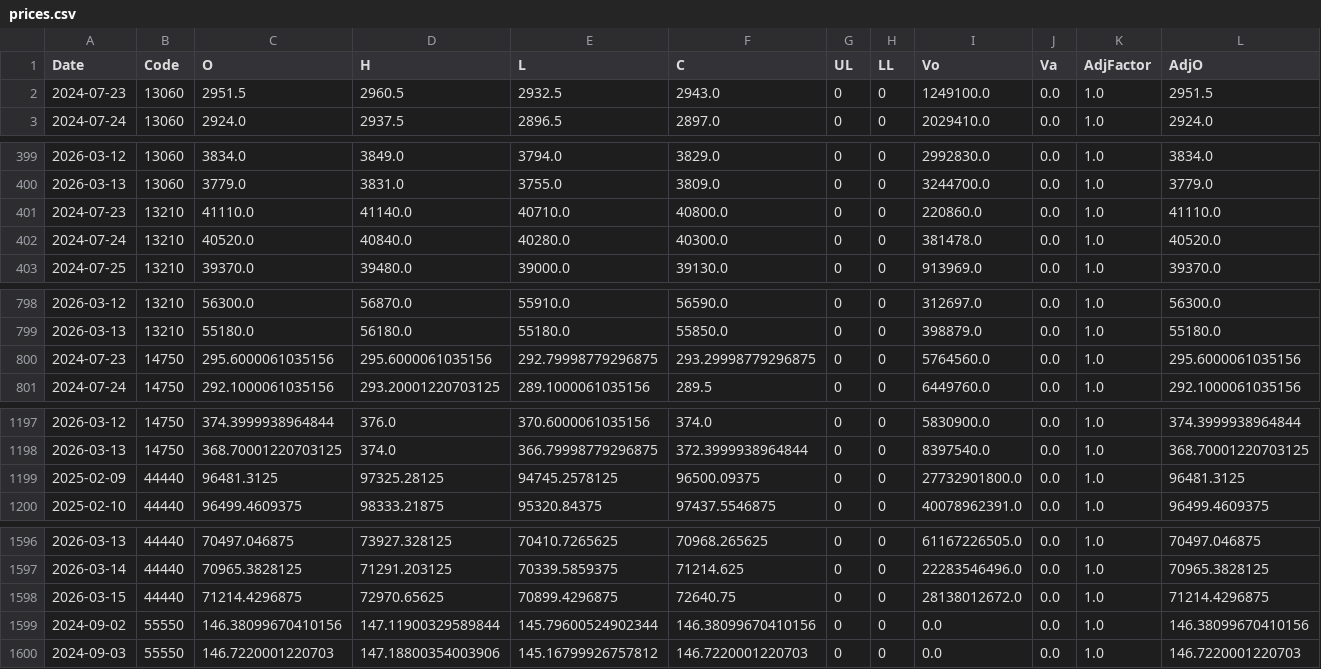
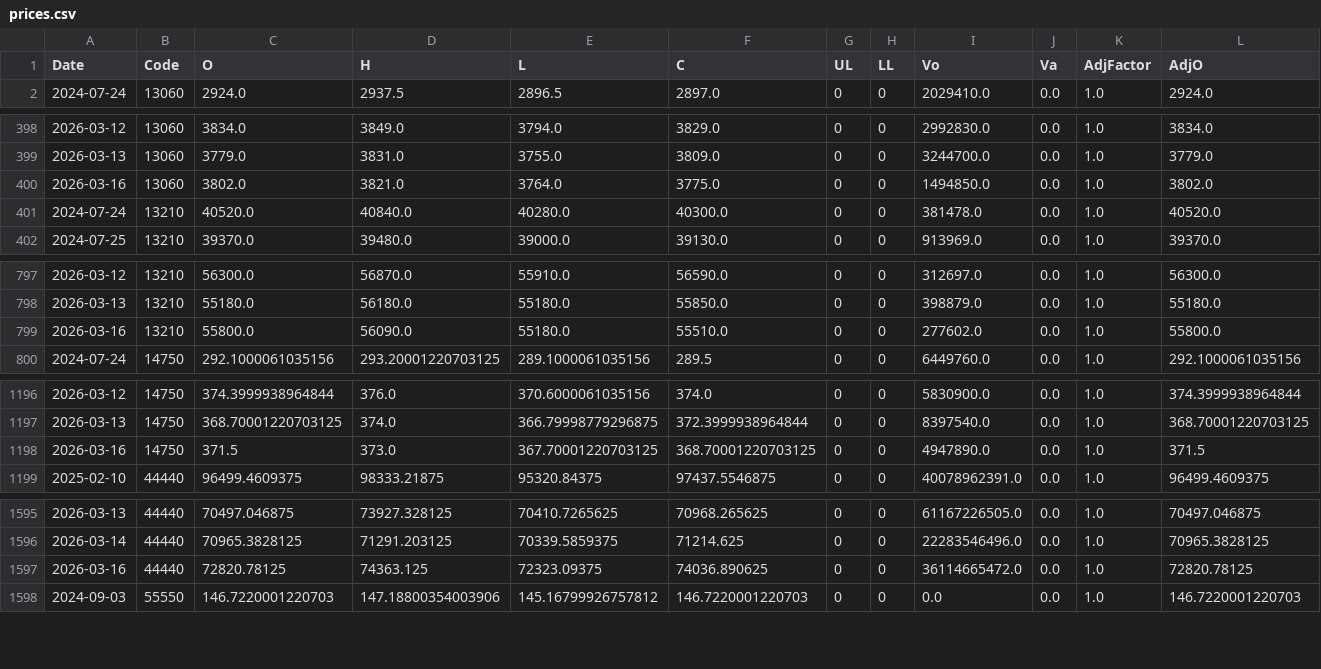
Before and after one commit to fireworkskomatsu-dotcom/weather_ai, a CSV file: prices.csv, drawn as a sheet; only a part is shown, gaps mark what is left out; removed rows and columns are numbered as before the commit, all else as after; rows hold the shown columns only; the diff covers the shown part only; the diff names each change by its address in the sheet, - before the commit and + after, or states it on an @@ line.

```diff
--- a/prices.csv
+++ b/prices.csv
-row 2: 2024-07-23 | 13060 | 2951.5 | 2960.5 | 2932.5 | 2943.0 | 0 | 0 | 1249100.0 | 0.0 | 1.0 | 2951.5
-row 401: 2024-07-23 | 13210 | 41110.0 | 41140.0 | 40710.0 | 40800.0 | 0 | 0 | 220860.0 | 0.0 | 1.0 | 41110.0
+row 400: 2026-03-16 | 13060 | 3802.0 | 3821.0 | 3764.0 | 3775.0 | 0 | 0 | 1494850.0 | 0.0 | 1.0 | 3802.0
-row 800: 2024-07-23 | 14750 | 295.6000061035156 | 295.6000061035156 | 292.79998779296875 | 293.29998779296875 | 0 | 0 | 5764560.0 | 0.0 | 1.0 | 295.6000061035156
+row 799: 2026-03-16 | 13210 | 55800.0 | 56090.0 | 55180.0 | 55510.0 | 0 | 0 | 277602.0 | 0.0 | 1.0 | 55800.0
-row 1199: 2025-02-09 | 44440 | 96481.3125 | 97325.28125 | 94745.2578125 | 96500.09375 | 0 | 0 | 27732901800.0 | 0.0 | 1.0 | 96481.3125
+row 1198: 2026-03-16 | 14750 | 371.5 | 373.0 | 367.70001220703125 | 368.70001220703125 | 0 | 0 | 4947890.0 | 0.0 | 1.0 | 371.5
-row 1598: 2026-03-15 | 44440 | 71214.4296875 | 72970.65625 | 70899.4296875 | 72640.75 | 0 | 0 | 28138012672.0 | 0.0 | 1.0 | 71214.4296875
-row 1599: 2024-09-02 | 55550 | 146.38099670410156 | 147.11900329589844 | 145.79600524902344 | 146.38099670410156 | 0 | 0 | 0.0 | 0.0 | 1.0 | 146.38099670410156
+row 1597: 2026-03-16 | 44440 | 72820.78125 | 74363.125 | 72323.09375 | 74036.890625 | 0 | 0 | 36114665472.0 | 0.0 | 1.0 | 72820.78125
```
Also changed, not shown: 11 edited cells elsewhere in this file, history.csv, 3 other files.
